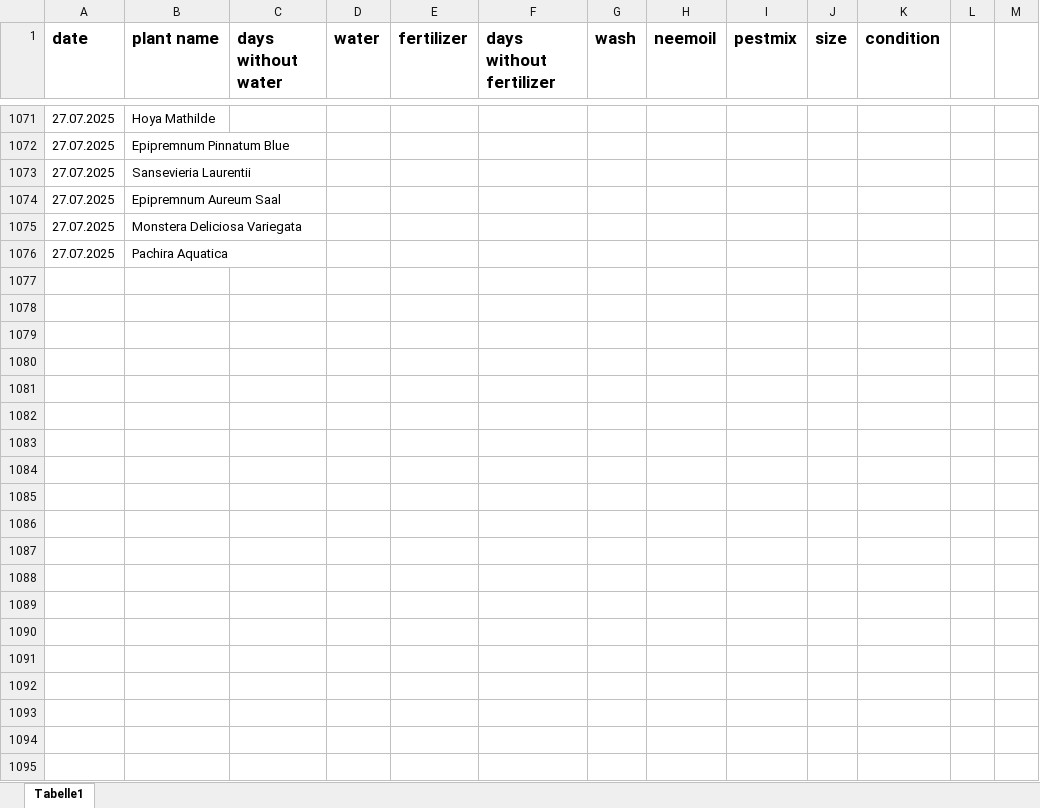
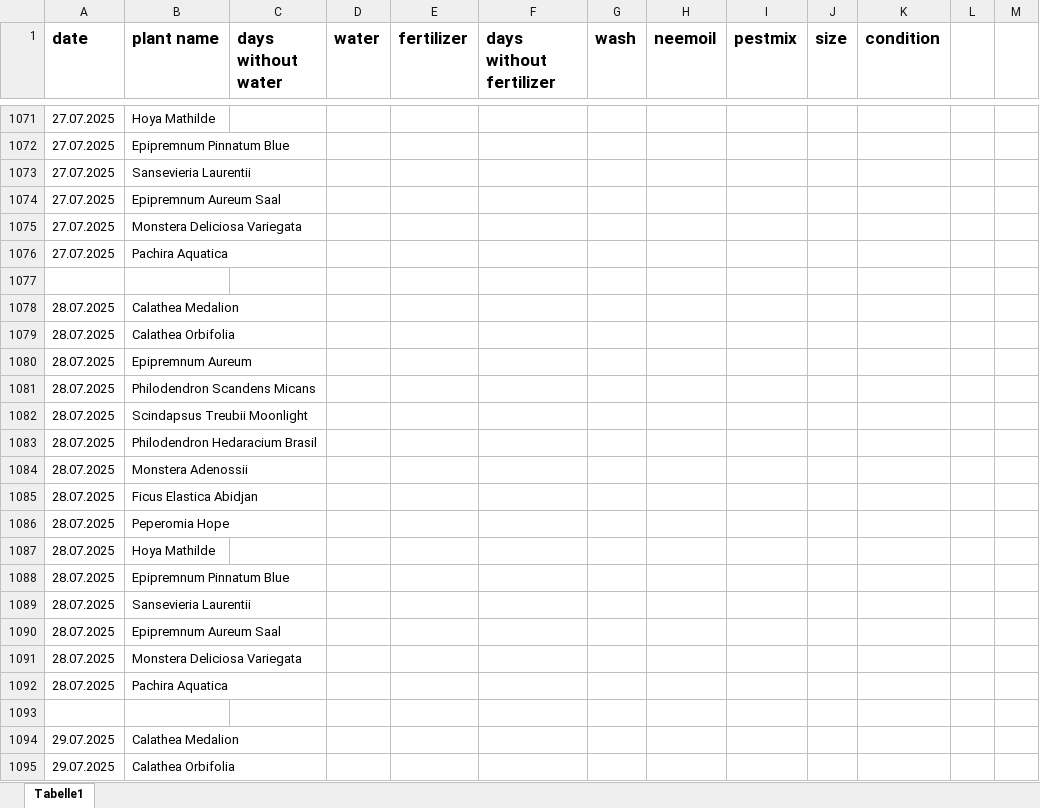
Before and after one commit to Iakithega/blumn, an Excel workbook: data/blumen_data.xlsx, sheet Tabelle1, drawn as a sheet; only a part is shown, gaps mark what is left out; values as stored, in another font and other column widths than the file's, no borders; the diff covers the shown part only; the diff names each change by its address in the sheet, - before the commit and + after, or states it on an @@ line.

Commit message:
nentry

```diff
--- a/data/blumen_data.xlsx (sheet Tabelle1)
+++ b/data/blumen_data.xlsx (sheet Tabelle1)
+row 1077: (empty)
+row 1078: 28.07.2025 | Calathea Medalion
+row 1079: 28.07.2025 | Calathea Orbifolia
+row 1080: 28.07.2025 | Epipremnum Aureum
+row 1081: 28.07.2025 | Philodendron Scandens Micans
+row 1082: 28.07.2025 | Scindapsus Treubii Moonlight
+row 1083: 28.07.2025 | Philodendron Hedaracium Brasil
+row 1084: 28.07.2025 | Monstera Adenossii
+row 1085: 28.07.2025 | Ficus Elastica Abidjan
+row 1086: 28.07.2025 | Peperomia Hope
+row 1087: 28.07.2025 | Hoya Mathilde
+row 1088: 28.07.2025 | Epipremnum Pinnatum Blue
+row 1089: 28.07.2025 | Sansevieria Laurentii
+row 1090: 28.07.2025 | Epipremnum Aureum Saal
+row 1091: 28.07.2025 | Monstera Deliciosa Variegata
+row 1092: 28.07.2025 | Pachira Aquatica
+row 1093: (empty)
+row 1094: 29.07.2025 | Calathea Medalion
+row 1095: 29.07.2025 | Calathea Orbifolia
```
Also changed, not shown: 13 added rows, 6 edited cells and cell formats elsewhere in this sheet.
